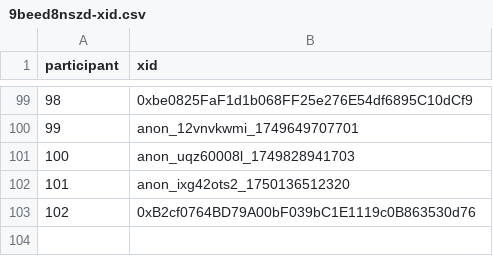
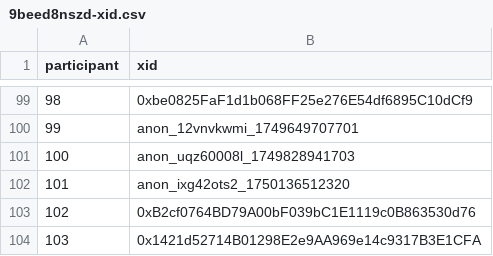
Before and after one commit to evalscience/deepgov-polis, a CSV file: xid/9beed8nszd-xid.csv, drawn as a sheet; only a part is shown, gaps mark what is left out.

```diff
--- a/xid/9beed8nszd-xid.csv
+++ b/xid/9beed8nszd-xid.csv
@@ -103 +103,2 @@ participant,xid
 102,"0xB2cf0764BD79A00bF039bC1E1119c0B863530d76"
+103,"0x1421d52714B01298E2e9AA969e14c9317B3E1CFA"
```
Also changed, not shown: summary/9beed8nszd-summary.csv.
